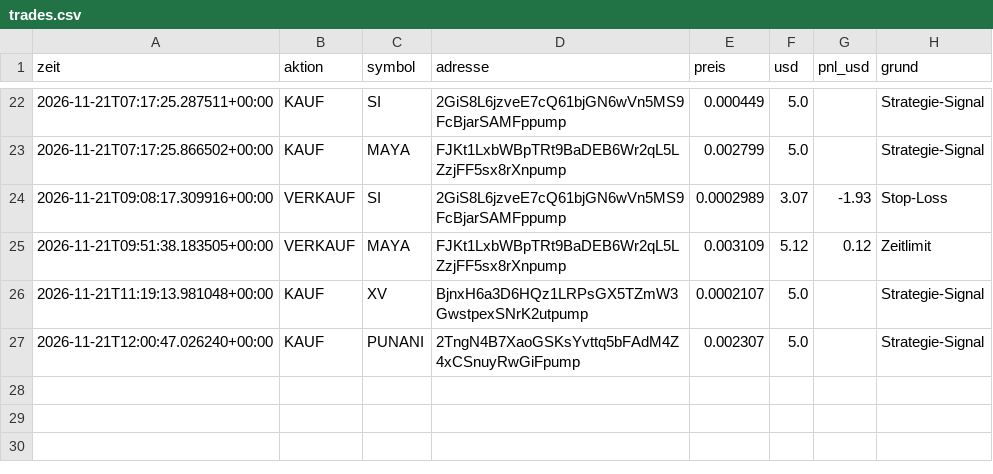
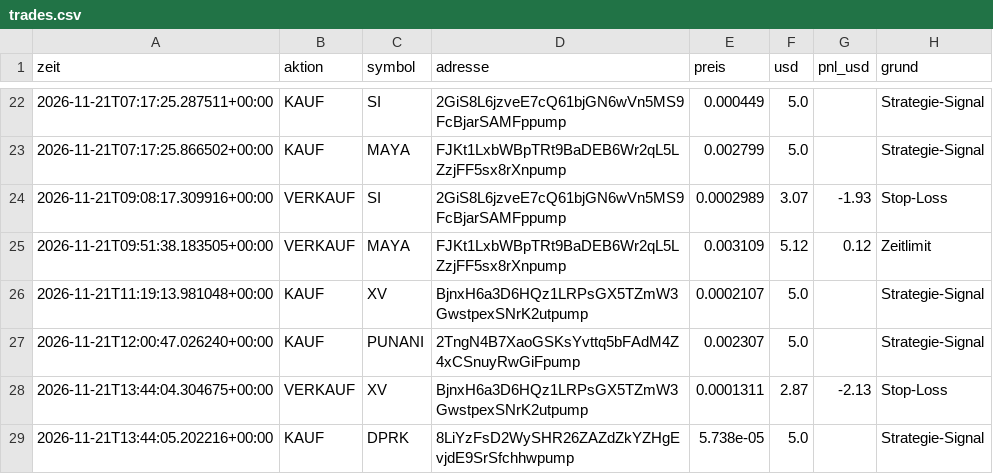
Before and after one commit to giulianovaccaro1-svg/Memcoin-bot, a CSV file: trades.csv, drawn as a sheet; only a part is shown, gaps mark what is left out; the diff names each change by its address in the sheet, - before the commit and + after, or states it on an @@ line.

```diff
--- a/trades.csv
+++ b/trades.csv
+row 28: 2026-11-21T13:44:04.304675+00:00 | VERKAUF | XV | BjnxH6a3D6HQz1LRPsGX5TZmW3GwstpexSNrK2utpump | 0.0001311 | 2.87 | -2.13 | Stop-Loss
+row 29: 2026-11-21T13:44:05.202216+00:00 | KAUF | DPRK | 8LiYzFsD2WySHR26ZAZdZkYZHgEvjdE9SrSfchhwpump | 5.738e-05 | 5.0 |  | Strategie-Signal
```
Also changed, not shown: 2 other files.
